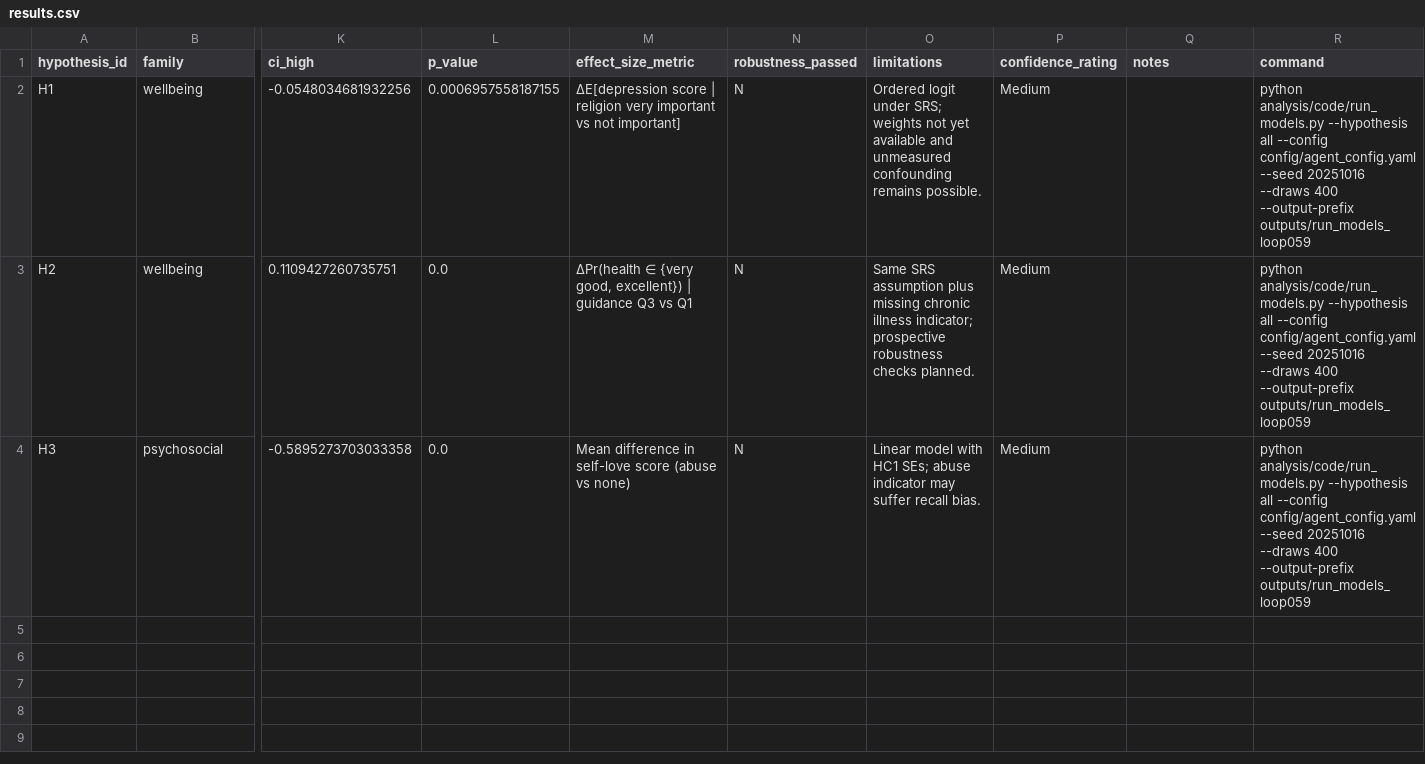
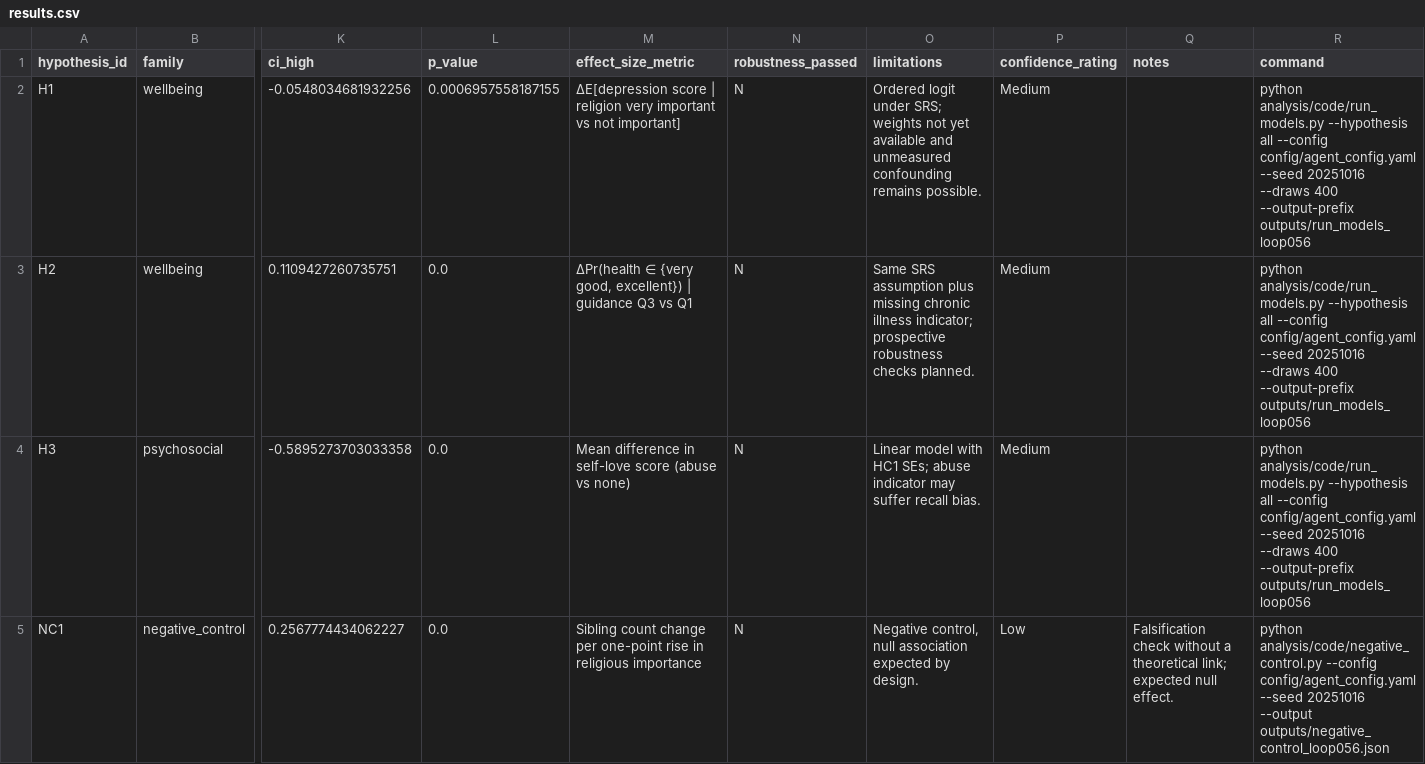
Before and after one commit to whp-wessel/ai_scientist, a CSV file: experiment_4b_aella_extensive_direct_edits_not_json/analysis/results.csv, drawn as a sheet; only a part is shown, gaps mark what is left out; rows hold the shown columns only; the diff names each change by its address in the sheet, - before the commit and + after, or states it on an @@ line.

```diff
--- a/experiment_4b_aella_extensive_direct_edits_not_json/analysis/results.csv
+++ b/experiment_4b_aella_extensive_direct_edits_not_json/analysis/results.csv
-R2:R4 (command): …400 --output-prefix outputs/run_models_loop059
+R2:R4 (command): …400 --output-prefix outputs/run_models_loop056
+row 5: NC1 | negative_control | 0.2567774434062227 | 0.0 | Sibling count change per one-point rise in religious importance | N | Negative control, null association expected by design. | Low | Falsification check without a theoretical link; expected null effect. | python analysis/code/negative_control.py --config config/agent_config.yaml --seed 20251016 --output outputs/negative_control_loop056.json
```
Also changed, not shown: experiment_4b_aella_extensive_direct_edits_not_json/analysis/decision_log.csv, experiment_4b_aella_extensive_direct_edits_not_json/analysis/results_pre_bh.csv, 9 other files.
